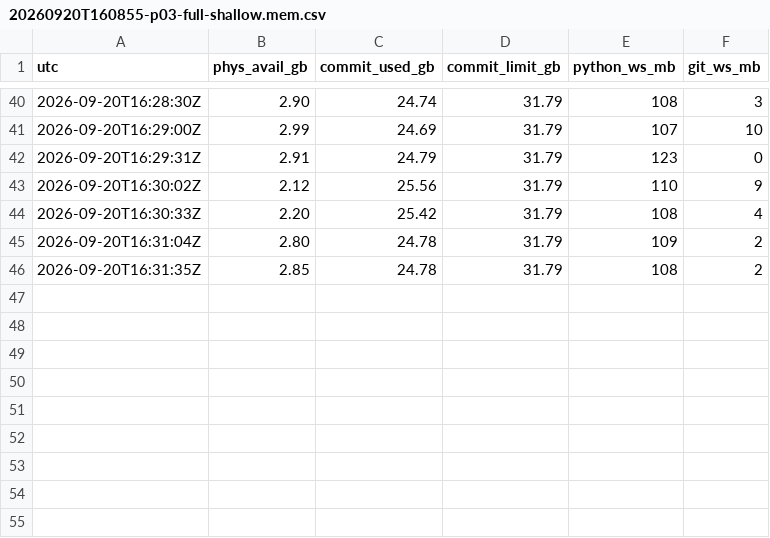
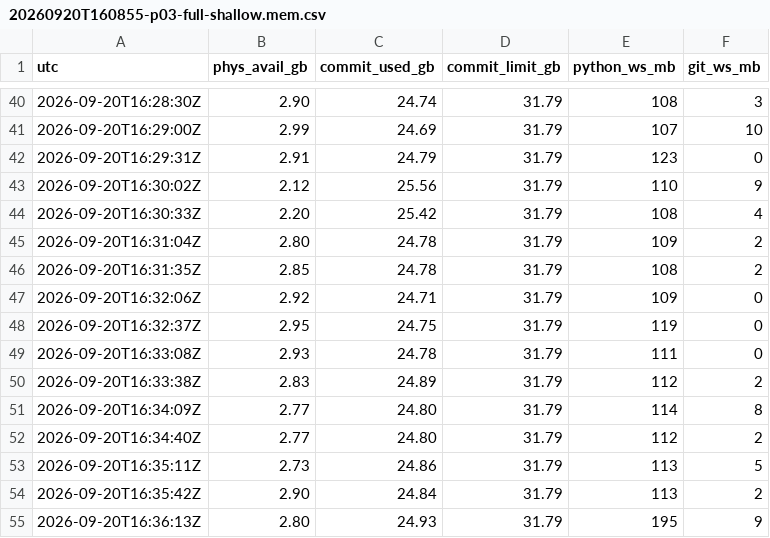
Before and after one commit to muhammadallee/sdle-latest, a CSV file: .sdle/implementation-state/repository-cleanup/runs/20260920T160855-p03-full-shallow.mem.csv, drawn as a sheet; only a part is shown, gaps mark what is left out.

```diff
--- a/.sdle/implementation-state/repository-cleanup/runs/20260920T160855-p03-full-shallow.mem.csv
+++ b/.sdle/implementation-state/repository-cleanup/runs/20260920T160855-p03-full-shallow.mem.csv
@@ -46 +46,10 @@ utc,phys_avail_gb,commit_used_gb,commit_limit_gb,python_ws_mb,git_ws_mb
 2026-09-20T16:31:35Z,2.85,24.78,31.79,108,2
+2026-09-20T16:32:06Z,2.92,24.71,31.79,109,0
+2026-09-20T16:32:37Z,2.95,24.75,31.79,119,0
+2026-09-20T16:33:08Z,2.93,24.78,31.79,111,0
+2026-09-20T16:33:38Z,2.83,24.89,31.79,112,2
+2026-09-20T16:34:09Z,2.77,24.80,31.79,114,8
+2026-09-20T16:34:40Z,2.77,24.80,31.79,112,2
+2026-09-20T16:35:11Z,2.73,24.86,31.79,113,5
+2026-09-20T16:35:42Z,2.90,24.84,31.79,113,2
+2026-09-20T16:36:13Z,2.80,24.93,31.79,195,9
```
Also changed, not shown: 11 other files.
